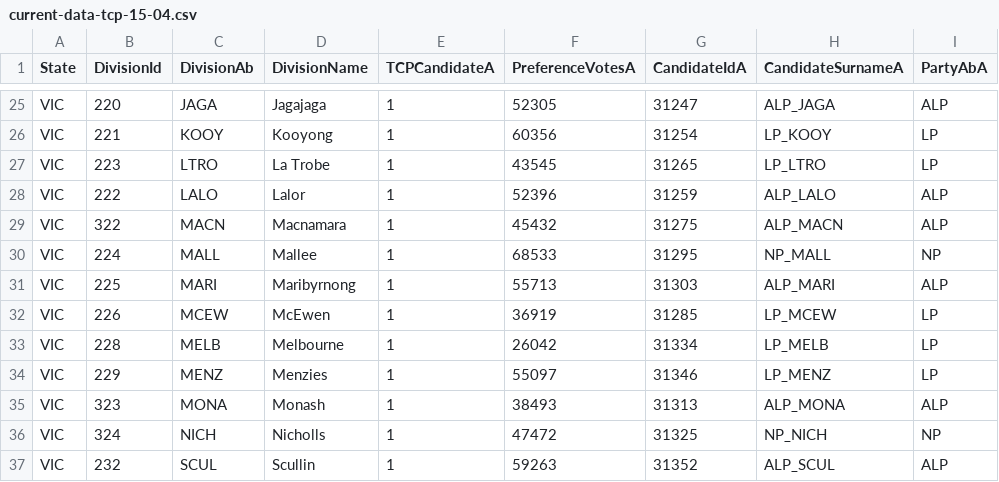
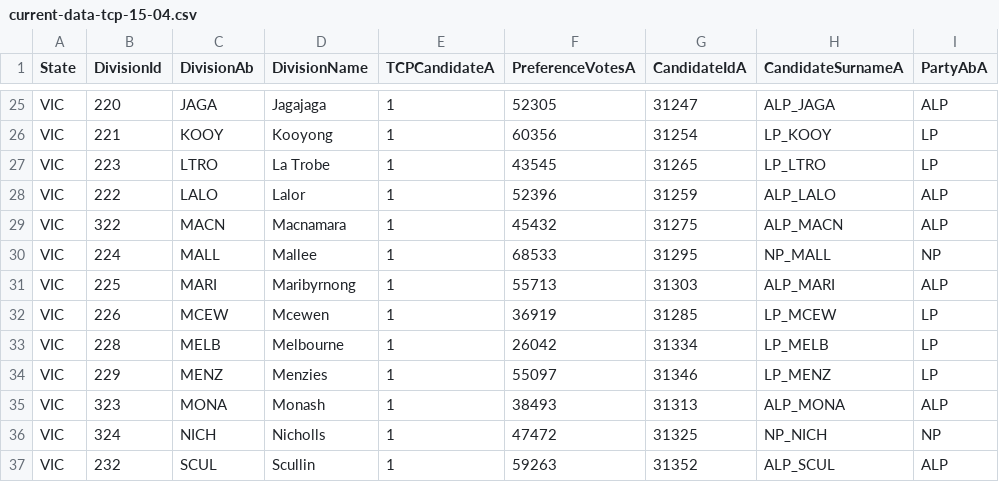
Before and after one commit to nthnlam/FIT3179, a CSV file: current-data-tcp-15-04.csv, drawn as a sheet; only a part is shown, gaps mark what is left out; the diff names each change by its address in the sheet, - before the commit and + after, or states it on an @@ line.

Commit message:
Update current-data-tcp-15-04.csv

```diff
--- a/current-data-tcp-15-04.csv
+++ b/current-data-tcp-15-04.csv
-D32 (DivisionName): McEwen
+D32 (DivisionName): Mcewen
```
